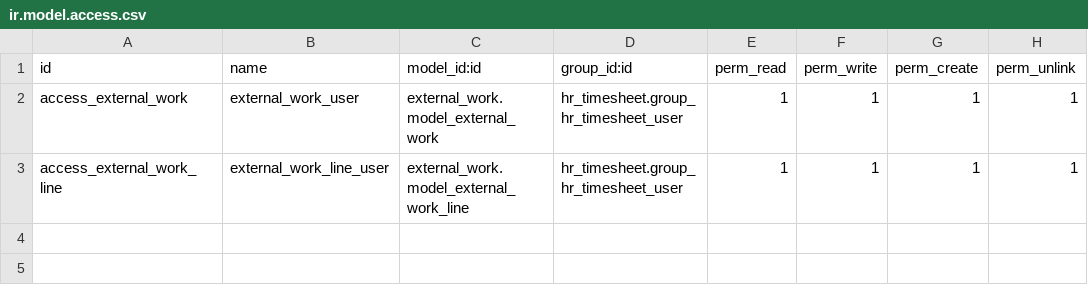
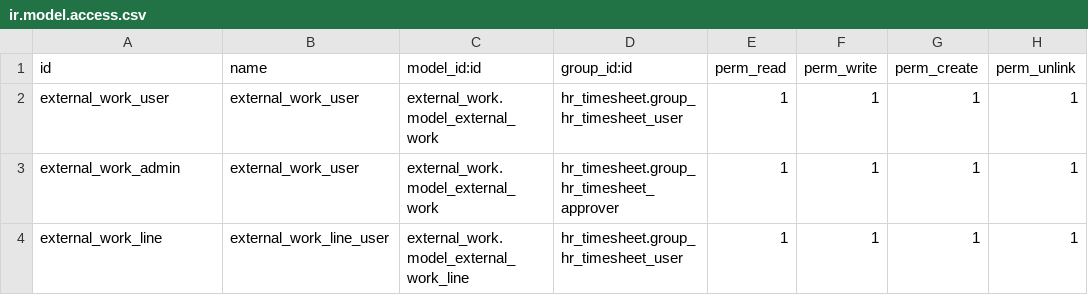
Before and after one commit to antoniocanovas/addons-ic, a CSV file: external_work/security/ir.model.access.csv, drawn as a sheet.

Commit message:
external work v1

```diff
--- a/external_work/security/ir.model.access.csv
+++ b/external_work/security/ir.model.access.csv
@@ -1,3 +1,4 @@
 id,name,model_id:id,group_id:id,perm_read,perm_write,perm_create,perm_unlink
-access_external_work,external_work_user,external_work.model_external_work,hr_timesheet.group_hr_timesheet_user,1,1,1,1
-access_external_work_line,external_work_line_user,external_work.model_external_work_line,hr_timesheet.group_hr_timesheet_user,1,1,1,1
+external_work_user,external_work_user,external_work.model_external_work,hr_timesheet.group_hr_timesheet_user,1,1,1,1
+external_work_admin,external_work_user,external_work.model_external_work,hr_timesheet.group_hr_timesheet_approver,1,1,1,1
+external_work_line,external_work_line_user,external_work.model_external_work_line,hr_timesheet.group_hr_timesheet_user,1,1,1,1
```
Also changed, not shown: 4 other files.
